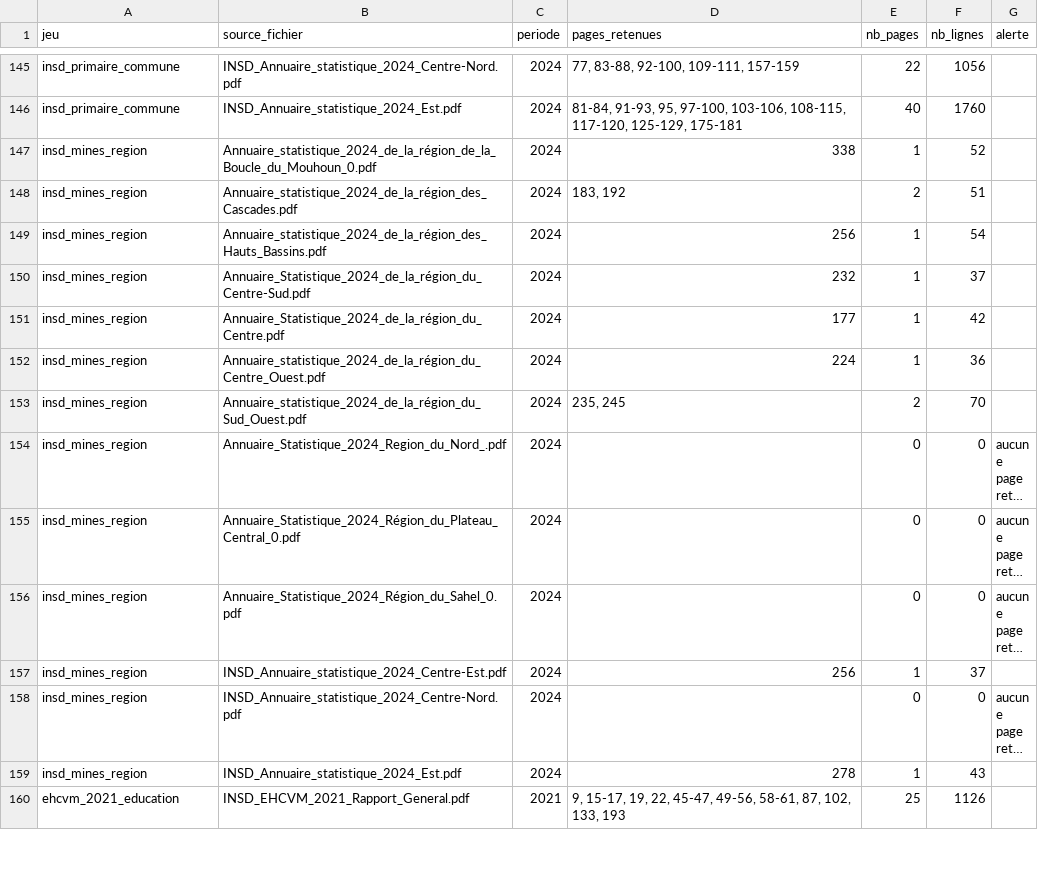
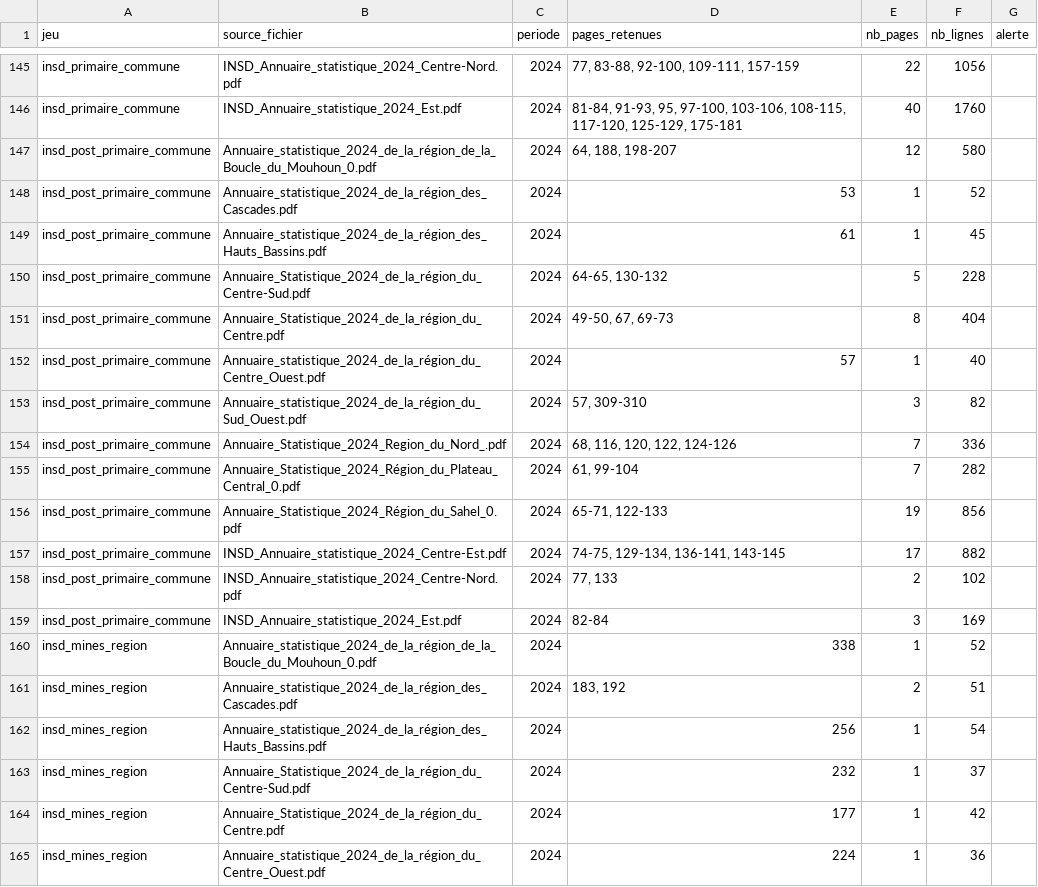
Before and after one commit to datachallenge-edu-bf/sentinelle-scolaire-defi1, a CSV file: data/01_collecte/controle_couverture.csv, drawn as a sheet; only a part is shown, gaps mark what is left out; the shorter side is filled out with more unchanged rows; long unchanged cells end in …; the diff names each change by its address in the sheet, - before the commit and + after, or states it on an @@ line.

```diff
--- a/data/01_collecte/controle_couverture.csv
+++ b/data/01_collecte/controle_couverture.csv
+row 147: insd_post_primaire_commune | Annuaire_statistique_2024_de_la_région_de_la_Boucle_du_Mouhoun_0.pdf | 2024 | 64, 188, 198-207 | 12 | 580
+row 148: insd_post_primaire_commune | Annuaire_statistique_2024_de_la_région_des_Cascades.pdf | 2024 | 53 | 1 | 52
+row 149: insd_post_primaire_commune | Annuaire_statistique_2024_de_la_région_des_Hauts_Bassins.pdf | 2024 | 61 | 1 | 45
+row 150: insd_post_primaire_commune | Annuaire_Statistique_2024_de_la_région_du_Centre-Sud.pdf | 2024 | 64-65, 130-132 | 5 | 228
+row 151: insd_post_primaire_commune | Annuaire_Statistique_2024_de_la_région_du_Centre.pdf | 2024 | 49-50, 67, 69-73 | 8 | 404
+row 152: insd_post_primaire_commune | Annuaire_statistique_2024_de_la_région_du_Centre_Ouest.pdf | 2024 | 57 | 1 | 40
+row 153: insd_post_primaire_commune | Annuaire_statistique_2024_de_la_région_du_Sud_Ouest.pdf | 2024 | 57, 309-310 | 3 | 82
+row 154: insd_post_primaire_commune | Annuaire_Statistique_2024_Region_du_Nord_.pdf | 2024 | 68, 116, 120, 122, 124-126 | 7 | 336
+row 155: insd_post_primaire_commune | Annuaire_Statistique_2024_Région_du_Plateau_Central_0.pdf | 2024 | 61, 99-104 | 7 | 282
+row 156: insd_post_primaire_commune | Annuaire_Statistique_2024_Région_du_Sahel_0.pdf | 2024 | 65-71, 122-133 | 19 | 856
+row 157: insd_post_primaire_commune | INSD_Annuaire_statistique_2024_Centre-Est.pdf | 2024 | 74-75, 129-134, 136-141, 143-145 | 17 | 882
+row 158: insd_post_primaire_commune | INSD_Annuaire_statistique_2024_Centre-Nord.pdf | 2024 | 77, 133 | 2 | 102
+row 159: insd_post_primaire_commune | INSD_Annuaire_statistique_2024_Est.pdf | 2024 | 82-84 | 3 | 169
```
Also changed, not shown: data/02_nettoyage/meta_controles.csv, data/02_nettoyage/meta_tables.csv, 37 other files.
